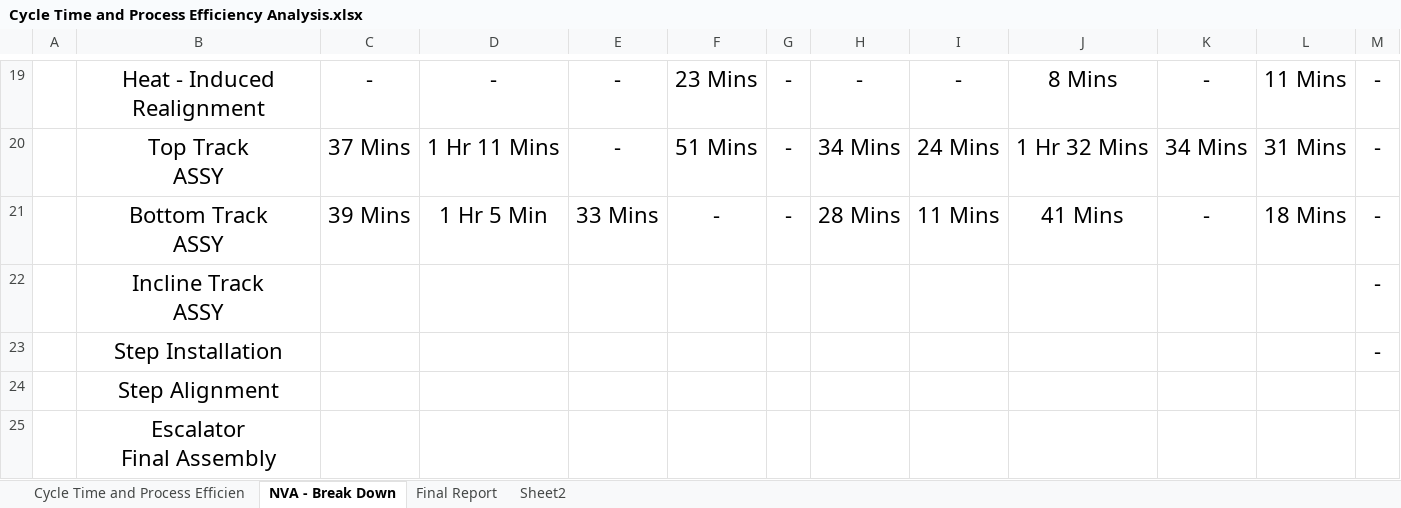
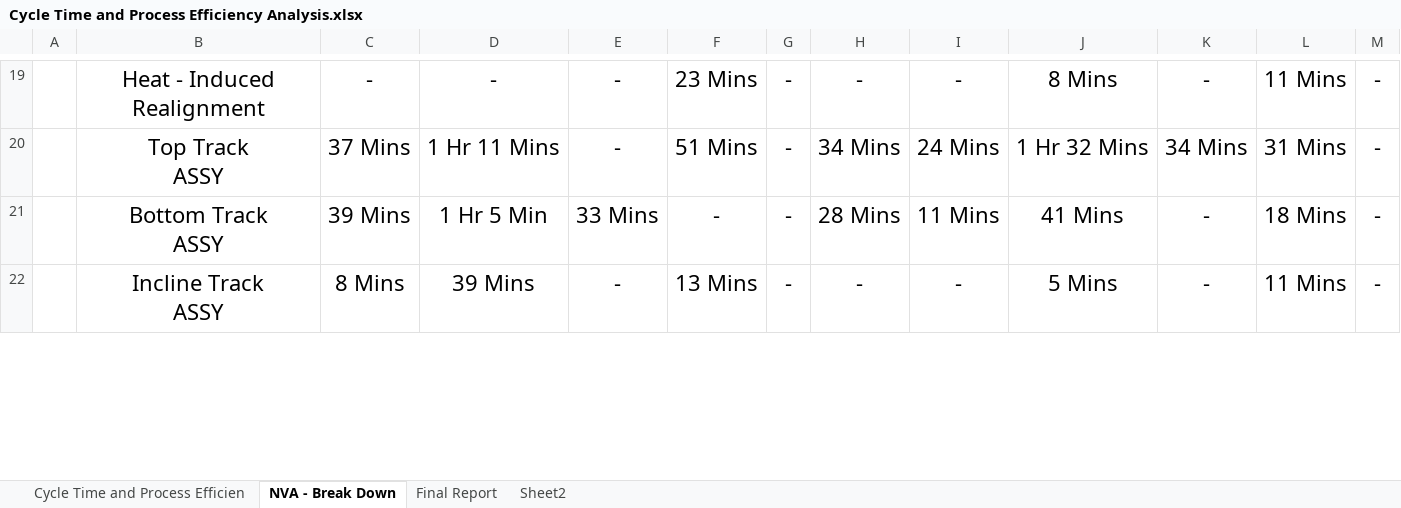
Before and after one commit to Demonmaskmec/MASK, an Excel workbook: Cycle Time and Process Efficiency Analysis.xlsx, sheet NVA - Break Down, drawn as a sheet; only a part is shown, gaps mark what is left out; values as stored, in another font and other column widths than the file's, no borders; removed rows and columns are numbered as before the commit, all else as after; ↵ is a line break in a cell; the diff covers the shown part only; the diff names each change by its address in the sheet, - before the commit and + after, or states it on an @@ line.

Commit message:
Add files via upload

```diff
--- a/Cycle Time and Process Efficiency Analysis.xlsx (sheet NVA - Break Down)
+++ b/Cycle Time and Process Efficiency Analysis.xlsx (sheet NVA - Break Down)
-row 22:  | Incline Track ↵ ASSY |  |  |  |  |  |  |  |  |  |  | -
-row 23:  | Step Installation |  |  |  |  |  |  |  |  |  |  | -
-row 24:  | Step Alignment
-row 25:  | Escalator ↵ Final Assembly
+row 22:  | Incline Track ↵ ASSY | 8 Mins | 39 Mins | - | 13 Mins | - | - | - | 5 Mins | - | 11 Mins | -
```
Also changed, not shown: 3 added rows and 18 edited cells elsewhere in this sheet, sheet Final Report, formulas that keep their value, charts or pictures.
